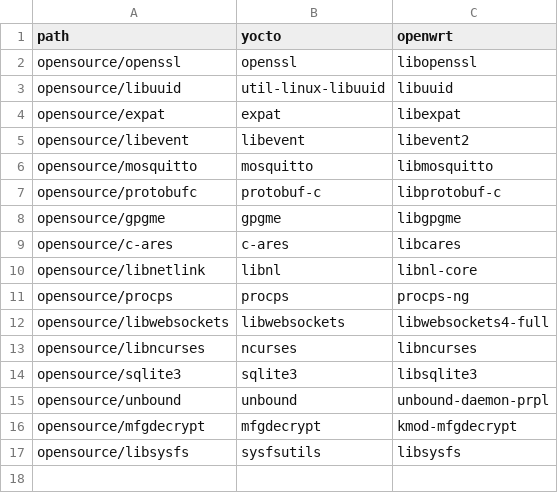
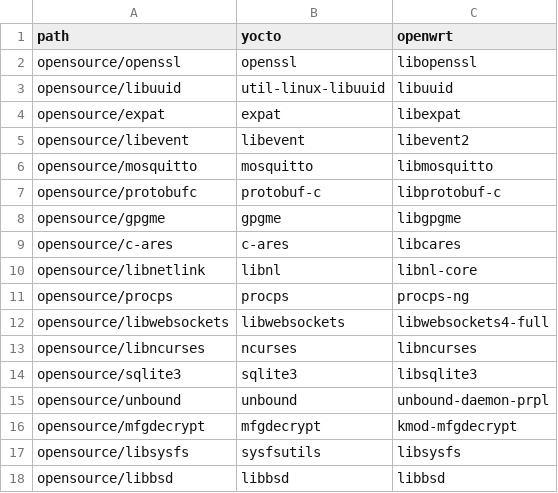
Before and after one commit to kavia-common/component-mapping-314849, a CSV file: Runtime.csv, drawn as a sheet; the diff names each change by its address in the sheet, - before the commit and + after, or states it on an @@ line.

Commit message:
add libbsd

```diff
--- a/Runtime.csv
+++ b/Runtime.csv
+row 18: opensource/libbsd | libbsd | libbsd
```
